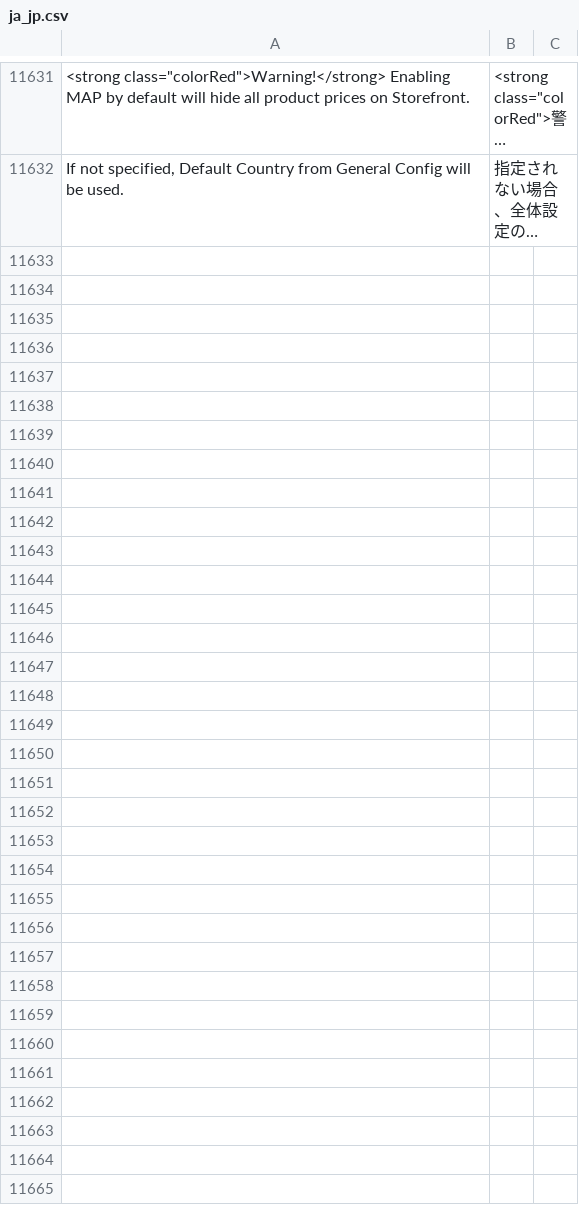
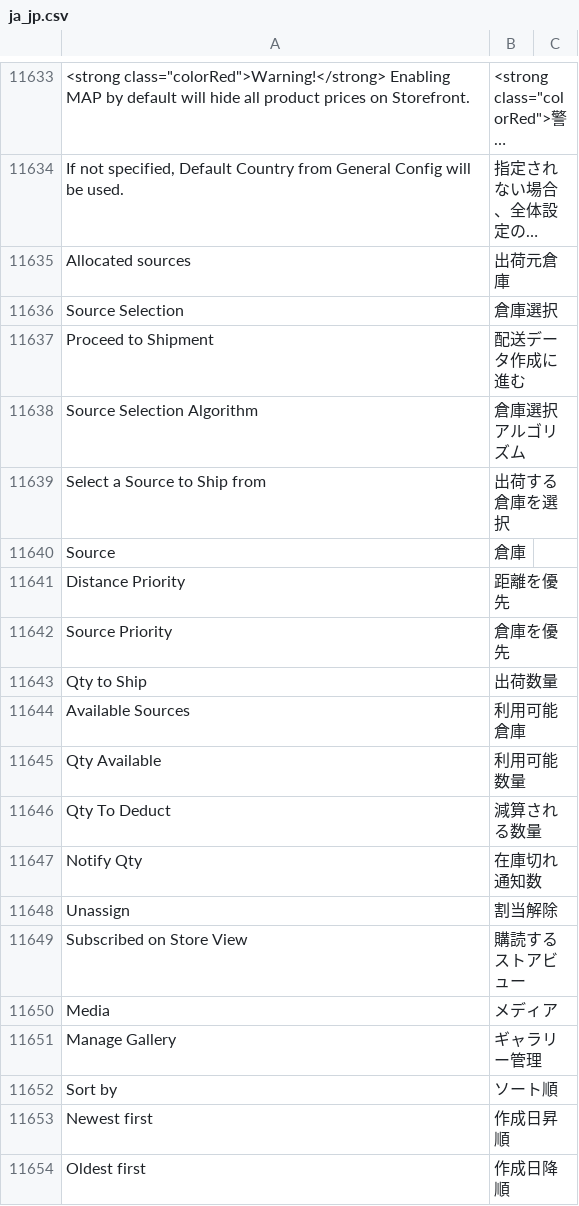
Before and after one commit to HirokazuNishi/m2-japaneselocale, a CSV file: ja_jp.csv, drawn as a sheet; only a part is shown, gaps mark what is left out; long unchanged cells end in …; the diff covers the shown part only; the diff names each change by its address in the sheet, - before the commit and + after, or states it on an @@ line.

Commit message:
added missing entries. update translation.

```diff
--- a/ja_jp.csv
+++ b/ja_jp.csv
+row 11635: Allocated sources | 出荷元倉庫
+row 11636: Source Selection | 倉庫選択
+row 11637: Proceed to Shipment | 配送データ作成に進む
+row 11638: Source Selection Algorithm | 倉庫選択アルゴリズム
+row 11639: Select a Source to Ship from | 出荷する倉庫を選択
+row 11640: Source | 倉庫
+row 11641: Distance Priority | 距離を優先
+row 11642: Source Priority | 倉庫を優先
+row 11643: Qty to Ship | 出荷数量
+row 11644: Available Sources | 利用可能倉庫
+row 11645: Qty Available | 利用可能数量
+row 11646: Qty To Deduct | 減算される数量
+row 11647: Notify Qty | 在庫切れ通知数
+row 11648: Unassign | 割当解除
+row 11649: Subscribed on Store View | 購読するストアビュー
+row 11650: Media | メディア
+row 11651: Manage Gallery | ギャラリー管理
+row 11652: Sort by | ソート順
+row 11653: Newest first | 作成日昇順
+row 11654: Oldest first | 作成日降順
```
Also changed, not shown: 23 added rows and 5 edited cells elsewhere in this file, 1 other file.
